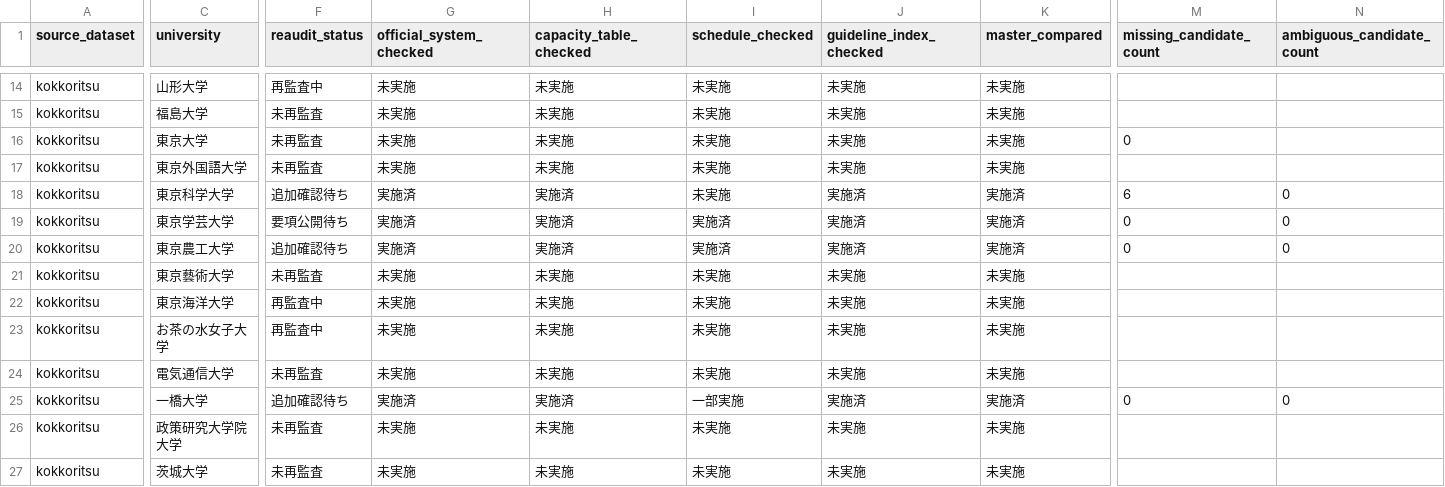
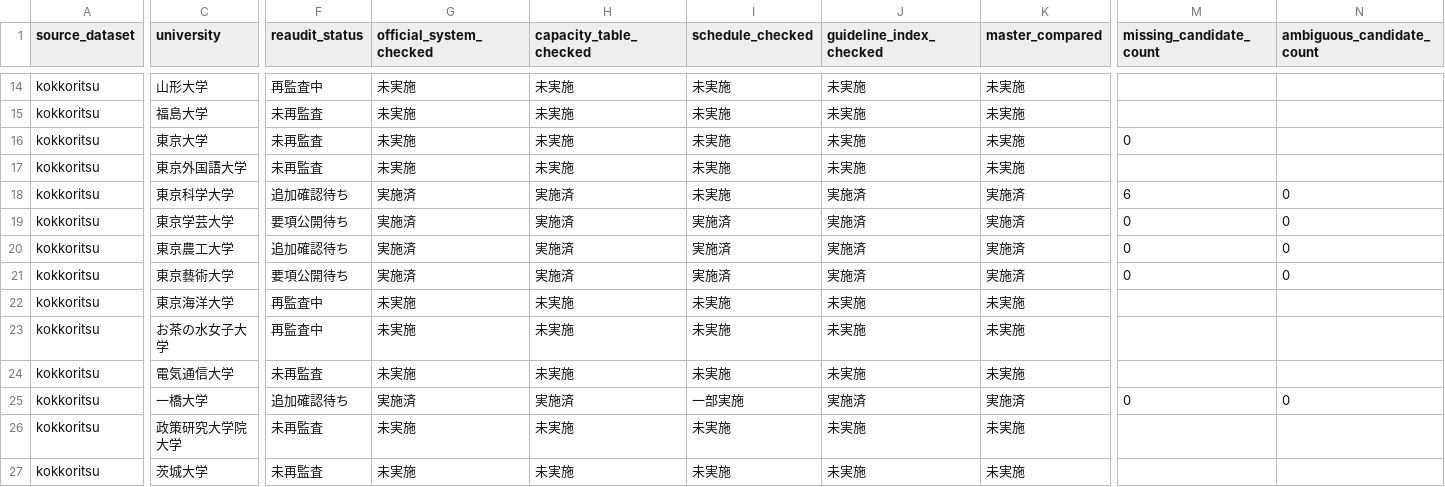
Before and after one commit to toshi123/early-admissions-db, a CSV file: data/operations/coverage_reaudit_2027.csv, drawn as a sheet; only a part is shown, gaps mark what is left out; the diff covers the shown part only; the diff names each change by its address in the sheet, - before the commit and + after, or states it on an @@ line.

```diff
--- a/data/operations/coverage_reaudit_2027.csv
+++ b/data/operations/coverage_reaudit_2027.csv
-F21 (reaudit_status): 未再監査
+F21 (reaudit_status): 要項公開待ち
-G21 (official_system_checked): 未実施
+G21 (official_system_checked): 実施済
-H21 (capacity_table_checked): 未実施
+H21 (capacity_table_checked): 実施済
-I21 (schedule_checked): 未実施
+I21 (schedule_checked): 実施済
-J21 (guideline_index_checked): 未実施
+J21 (guideline_index_checked): 実施済
-K21 (master_compared): 未実施
+K21 (master_compared): 実施済
-M21 (missing_candidate_count): (empty)
+M21 (missing_candidate_count): 0
-N21 (ambiguous_candidate_count): (empty)
+N21 (ambiguous_candidate_count): 0
```
Also changed, not shown: 4 edited cells elsewhere in this file, data/canonical/kokkoritsu/coverage.csv, data/operations/update_queue.csv, 5 other files.
